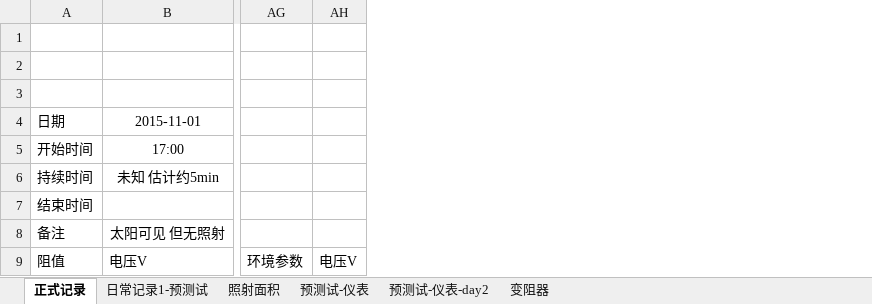
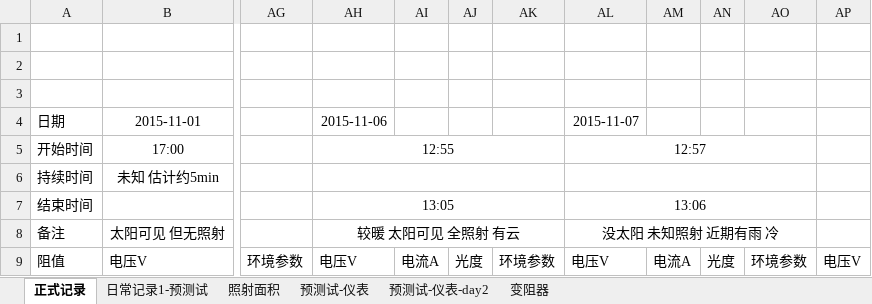
Before and after one commit to ammy413/Solar-Power, an Excel workbook: 数据记录/记录表单.xlsx, sheet 正式记录, drawn as a sheet; only a part is shown, gaps mark what is left out; values as stored, in another font and other column widths than the file's, no borders; the diff names each change by its address in the sheet, - before the commit and + after, or states it on an @@ line.

Commit message:
录入当天数据
2015-11-7：录入当天数据

```diff
--- a/数据记录/记录表单.xlsx (sheet 正式记录)
+++ b/数据记录/记录表单.xlsx (sheet 正式记录)
+column AH, rows 4-9: 2015-11-06 | 12:55 |  | 13:05 | 较暖 太阳可见 全照射 有云 | 电压V
+column AI, row 9: 电流A
+column AJ, row 9: 光度
+column AK, row 9: 环境参数
+column AL, rows 4-9: 2015-11-07 | 12:57 |  | 13:06 | 没太阳 未知照射 近期有雨 冷 | 电压V
+column AM, row 9: 电流A
+column AN, row 9: 光度
+column AO, row 9: 环境参数
```
